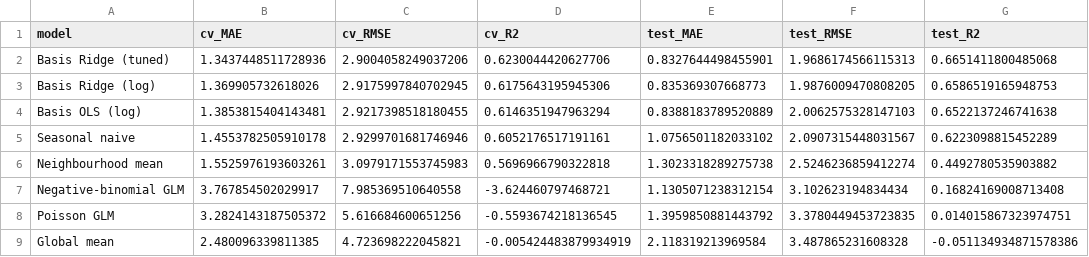
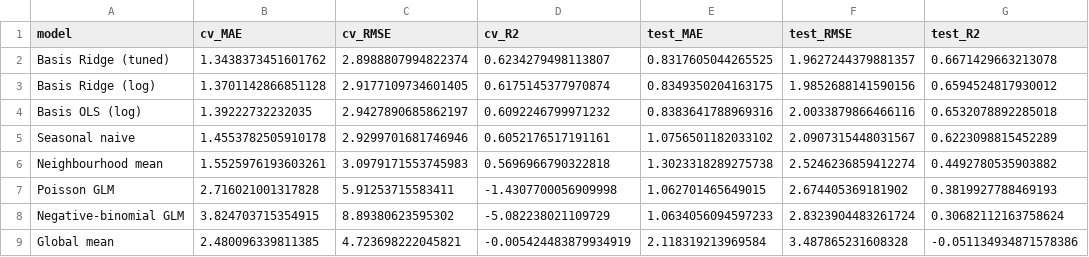
Before and after one commit to liu061231-code/toronto-bicycle-theft-prediction, a CSV file: output/tables/model_comparison.csv, drawn as a sheet.

```diff
--- a/output/tables/model_comparison.csv
+++ b/output/tables/model_comparison.csv
@@ -1,9 +1,9 @@
 model,cv_MAE,cv_RMSE,cv_R2,test_MAE,test_RMSE,test_R2
-Basis Ridge (tuned),1.3437448511728936,2.9004058249037206,0.6230044420627706,0.8327644498455901,1.9686174566115313,0.6651411800485068
-Basis Ridge (log),1.369905732618026,2.9175997840702945,0.6175643195945306,0.835369307668773,1.9876009470808205,0.6586519165948753
-Basis OLS (log),1.3853815404143481,2.9217398518180455,0.6146351947963294,0.8388183789520889,2.0062575328147103,0.6522137246741638
+Basis Ridge (tuned),1.3438373451601762,2.8988807994822374,0.6234279498113807,0.8317605044265525,1.9627244379881357,0.6671429663213078
+Basis Ridge (log),1.3701142866851128,2.9177109734601405,0.6175145377970874,0.8349350204163175,1.9852688141590156,0.6594524817930012
+Basis OLS (log),1.39222732232035,2.9427890685862197,0.6092246799971232,0.8383641788969316,2.0033879866466116,0.6532078892285018
 Seasonal naive,1.4553782505910178,2.9299701681746946,0.6052176517191161,1.0756501182033102,2.0907315448031567,0.6223098815452289
 Neighbourhood mean,1.5525976193603261,3.0979171553745983,0.5696966790322818,1.3023318289275738,2.5246236859412274,0.4492780535903882
-Negative-binomial GLM,3.767854502029917,7.985369510640558,-3.624460797468721,1.1305071238312154,3.102623194834434,0.16824169008713408
-Poisson GLM,3.2824143187505372,5.616684600651256,-0.5593674218136545,1.3959850881443792,3.3780449453723835,0.014015867323974751
+Poisson GLM,2.716021001317828,5.91253715583411,-1.4307700056909998,1.062701465649015,2.674405369181902,0.3819927788469193
+Negative-binomial GLM,3.824703715354915,8.89380623595302,-5.082238021109729,1.0634056094597233,2.8323904483261724,0.30682112163758624
 Global mean,2.480096339811385,4.723698222045821,-0.005424483879934919,2.118319213969584,3.487865231608328,-0.051134934871578386
```
Also changed, not shown: output/tables/cv_folds.csv, output/tables/data_audit.csv, 24 other files.
